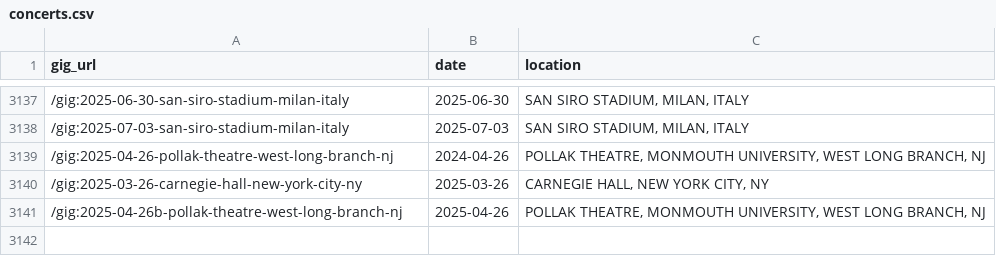
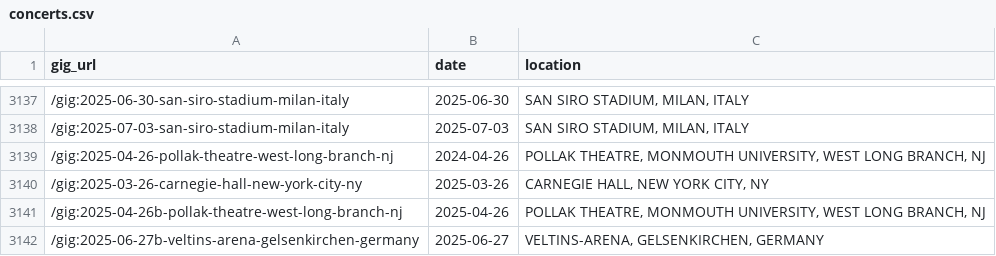
Before and after one commit to obrienjoey/springsteen_db, a CSV file: csv/concerts.csv, drawn as a sheet; only a part is shown, gaps mark what is left out.

```diff
--- a/csv/concerts.csv
+++ b/csv/concerts.csv
@@ -3141 +3141,2 @@ gig_url,date,location
 /gig:2025-04-26b-pollak-theatre-west-long-branch-nj,2025-04-26,"POLLAK THEATRE, MONMOUTH UNIVERSITY, WEST LONG BRANCH, NJ"
+/gig:2025-06-27b-veltins-arena-gelsenkirchen-germany,2025-06-27,"VELTINS-ARENA, GELSENKIRCHEN, GERMANY"
```
Also changed, not shown: csv/tours.csv, 1 other file.
